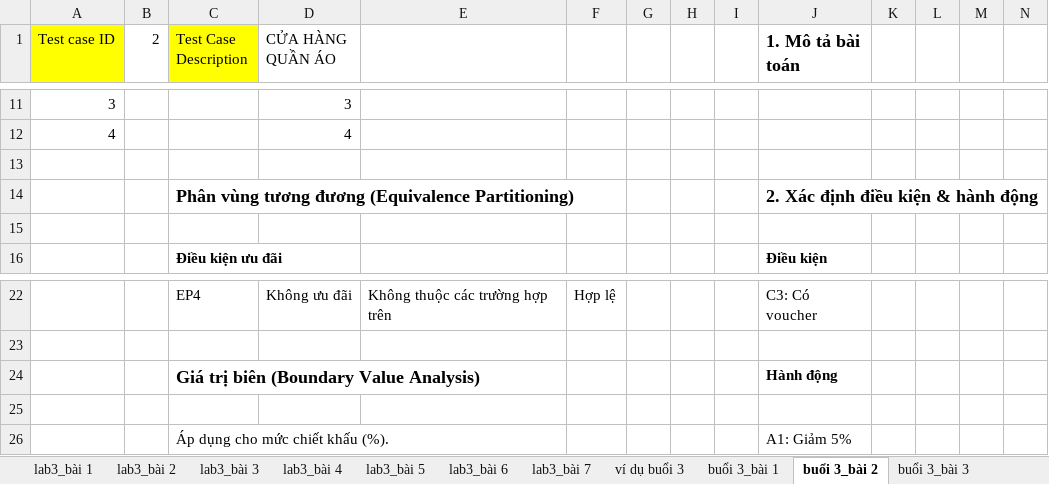
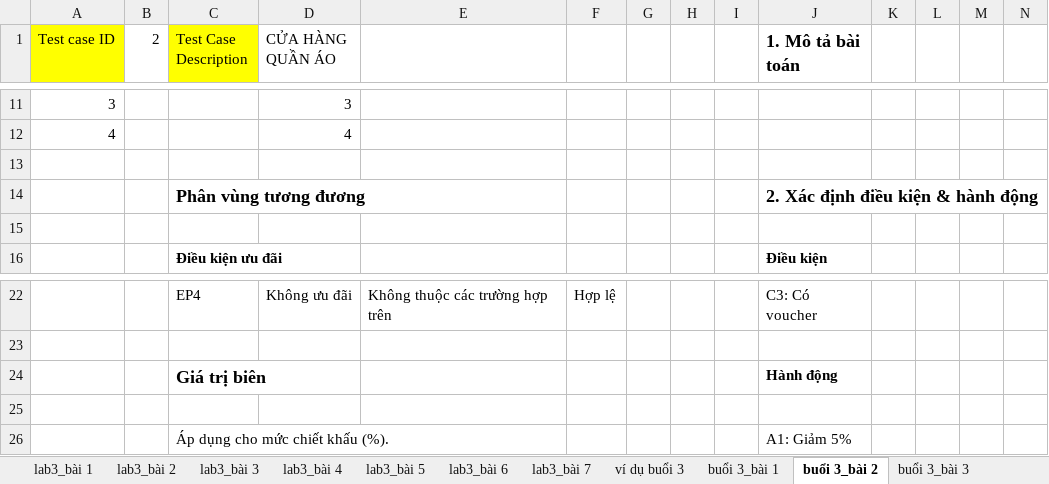
Before and after one commit to quocphong1708/kiem_thu_phan_mem, an Excel workbook: lab3-buoi3_ktpm_quocphong_1150080153_11cnpm2.xlsx, sheet buổi 3_bài 2, drawn as a sheet; only a part is shown, gaps mark what is left out; values as stored, in another font and other column widths than the file's, no borders; the diff names each change by its address in the sheet, - before the commit and + after, or states it on an @@ line.

```diff
--- a/lab3-buoi3_ktpm_quocphong_1150080153_11cnpm2.xlsx (sheet buổi 3_bài 2)
+++ b/lab3-buoi3_ktpm_quocphong_1150080153_11cnpm2.xlsx (sheet buổi 3_bài 2)
-C14 (Test Case Description): Phân vùng tương đương (Equivalence Partitioning)
+C14 (Test Case Description): Phân vùng tương đương
-C24 (Test Case Description): Giá trị biên (Boundary Value Analysis)
+C24 (Test Case Description): Giá trị biên
```
Also changed, not shown: sheet buổi 3-bài bonus, sheet buổi 3_bài 6, sheet buổi 3_bài 4, sheet buổi 3_bài 5, sheet buổi 3_bài 3, sheet buổi 3_bài 1.
